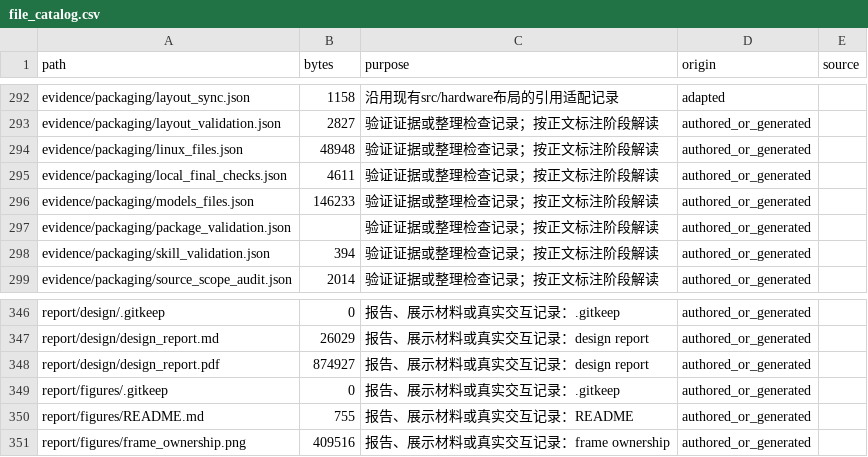
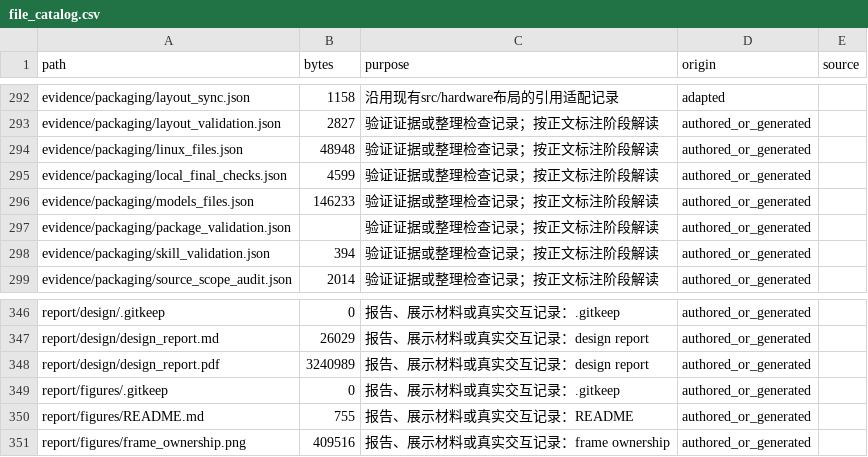
Before and after one commit to linsen0323-sketch/AI-NPU, a CSV file: manifests/file_catalog.csv, drawn as a sheet; only a part is shown, gaps mark what is left out.

```diff
--- a/manifests/file_catalog.csv
+++ b/manifests/file_catalog.csv
@@ -294,3 +294,3 @@ evidence/packaging/layout_validation.json,2827,验证证据或整理检查记录
 evidence/packaging/linux_files.json,48948,验证证据或整理检查记录；按正文标注阶段解读,authored_or_generated,
-evidence/packaging/local_final_checks.json,4611,验证证据或整理检查记录；按正文标注阶段解读,authored_or_generated,
+evidence/packaging/local_final_checks.json,4599,验证证据或整理检查记录；按正文标注阶段解读,authored_or_generated,
 evidence/packaging/models_files.json,146233,验证证据或整理检查记录；按正文标注阶段解读,authored_or_generated,
@@ -347,3 +347,3 @@ report/design/.gitkeep,0,报告、展示材料或真实交互记录：.gitkeep,a
 report/design/design_report.md,26029,报告、展示材料或真实交互记录：design report,authored_or_generated,
-report/design/design_report.pdf,874927,报告、展示材料或真实交互记录：design report,authored_or_generated,
+report/design/design_report.pdf,3240989,报告、展示材料或真实交互记录：design report,authored_or_generated,
 report/figures/.gitkeep,0,报告、展示材料或真实交互记录：.gitkeep,authored_or_generated,
```
Also changed, not shown: 5 other files.
